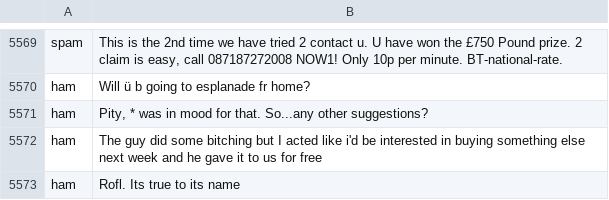
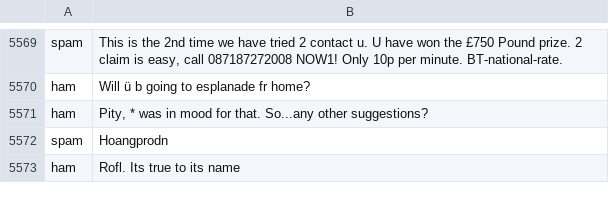
Before and after one commit to TranHuuHoang99/CPP_Library, a CSV file: python/Seeker/raw_data/spam_text.csv, drawn as a sheet; only a part is shown, gaps mark what is left out.

Commit message:
Implement Config data for seeker NN

```diff
--- a/python/Seeker/raw_data/spam_text.csv
+++ b/python/Seeker/raw_data/spam_text.csv
@@ -5573,3 +5573,3 @@ ham,Will ü b going to esplanade fr home?
 ham,"Pity, * was in mood for that. So...any other suggestions?"
-ham,The guy did some bitching but I acted like i'd be interested in buying something else next week and he gave it to us for free
+spam,Hoangprodn
 ham,Rofl. Its true to its name
```
Also changed, not shown: 1 other file.
